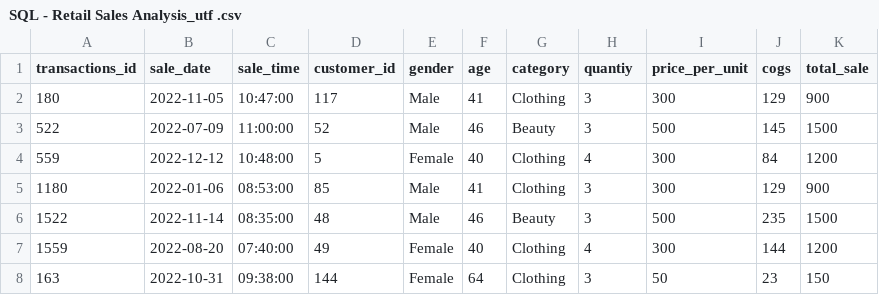
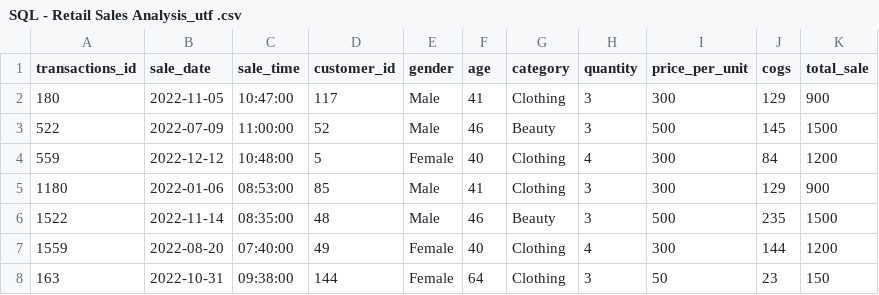
Before and after one commit to KashaveniSruthi/sql_retail-sales_p1, a CSV file: SQL - Retail Sales Analysis_utf .csv, drawn as a sheet; only a part is shown.

Commit message:
Update SQL - Retail Sales Analysis_utf .csv

```diff
--- a/SQL - Retail Sales Analysis_utf .csv
+++ b/SQL - Retail Sales Analysis_utf .csv
@@ -1,2 +1,2 @@
-transactions_id,sale_date,sale_time,customer_id,gender,age,category,quantiy,price_per_unit,cogs,total_sale
+transactions_id,sale_date,sale_time,customer_id,gender,age,category,quantity,price_per_unit,cogs,total_sale
 180,2022-11-05,10:47:00,117,Male,41,Clothing,3,300,129,900
```
